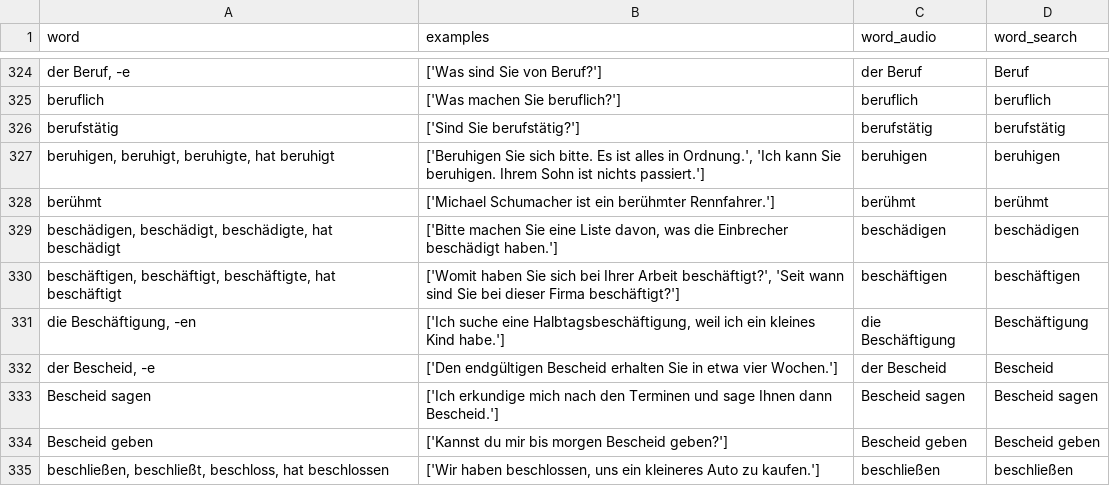
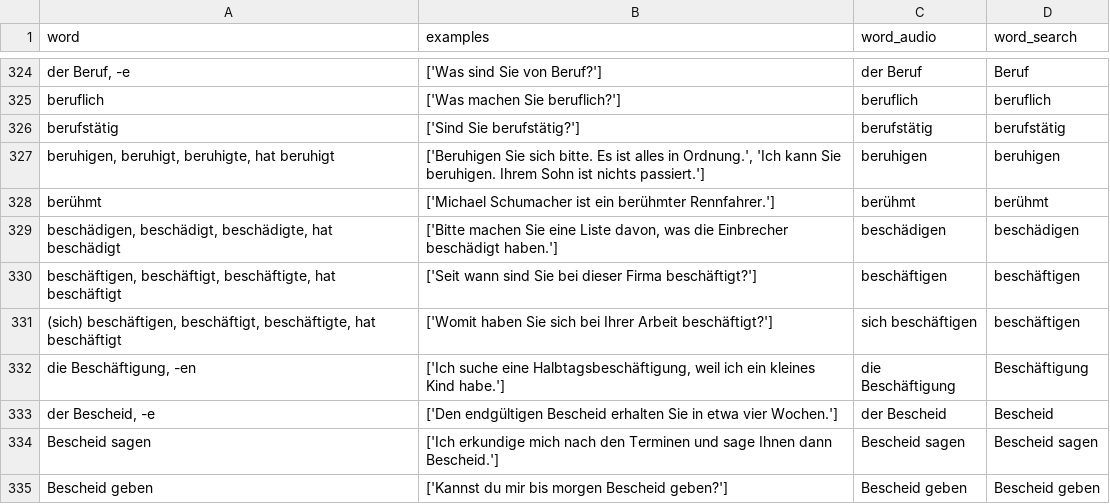
Before and after one commit to stoyanK7/BG-DE-Anki-Decks, a CSV file: data/05_Wordlist_Preprocessed.csv, drawn as a sheet; only a part is shown, gaps mark what is left out; the shorter side is filled out with more unchanged rows.

Commit message:
manually patch data

```diff
--- a/data/05_Wordlist_Preprocessed.csv
+++ b/data/05_Wordlist_Preprocessed.csv
@@ -329,3 +329,4 @@ berühmt,['Michael Schumacher ist ein berühmter Rennfahrer.'],berühmt,berühmt
 "beschädigen, beschädigt, beschädigte, hat beschädigt","['Bitte machen Sie eine Liste davon, was die Einbrecher beschädigt haben.']",beschädigen,beschädigen
-"beschäftigen, beschäftigt, beschäftigte, hat beschäftigt","['Womit haben Sie sich bei Ihrer Arbeit beschäftigt?', 'Seit wann sind Sie bei dieser Firma beschäftigt?']",beschäftigen,beschäftigen
+"beschäftigen, beschäftigt, beschäftigte, hat beschäftigt",['Seit wann sind Sie bei dieser Firma beschäftigt?'],beschäftigen,beschäftigen
+"(sich) beschäftigen, beschäftigt, beschäftigte, hat beschäftigt",['Womit haben Sie sich bei Ihrer Arbeit beschäftigt?'],sich beschäftigen,beschäftigen
 "die Beschäftigung, -en","['Ich suche eine Halbtagsbeschäftigung, weil ich ein kleines Kind habe.']",die Beschäftigung,Beschäftigung
```
Also changed, not shown: data/03_Wordlist_Raw.csv, data/04_Wordlist_Cleaned.csv, 4 other files.
